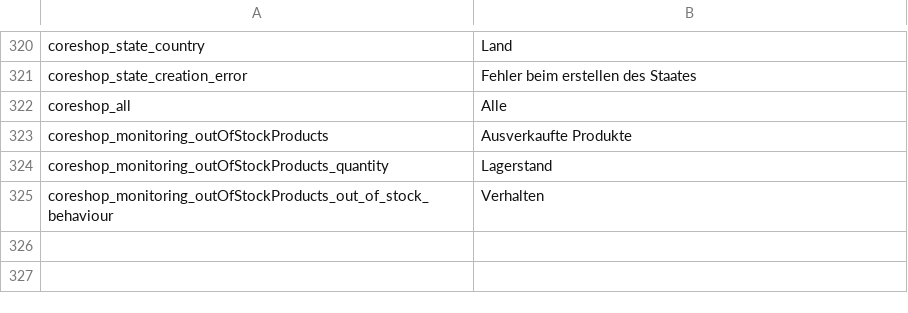
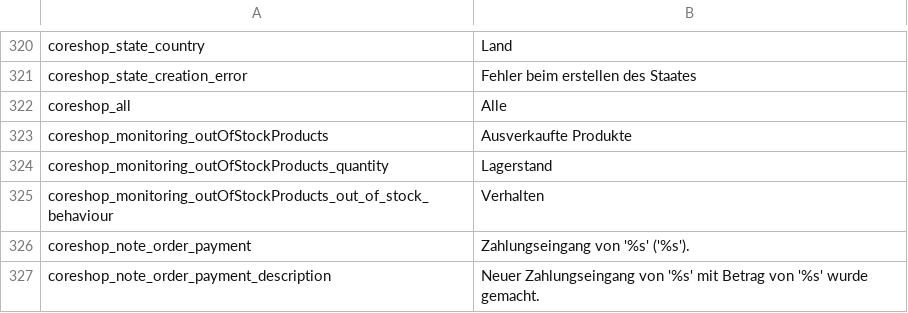
Before and after one commit to coreshop/CoreShop, a CSV file: static/texts/de.csv, drawn as a sheet; only a part is shown, gaps mark what is left out; the diff names each change by its address in the sheet, - before the commit and + after, or states it on an @@ line.

Commit message:
add payment note to order

```diff
--- a/static/texts/de.csv
+++ b/static/texts/de.csv
+row 326: coreshop_note_order_payment | Zahlungseingang von '%s' ('%s').
+row 327: coreshop_note_order_payment_description | Neuer Zahlungseingang von '%s' mit Betrag von '%s' wurde gemacht.
```
Also changed, not shown: static/texts/en.csv, 5 other files.
